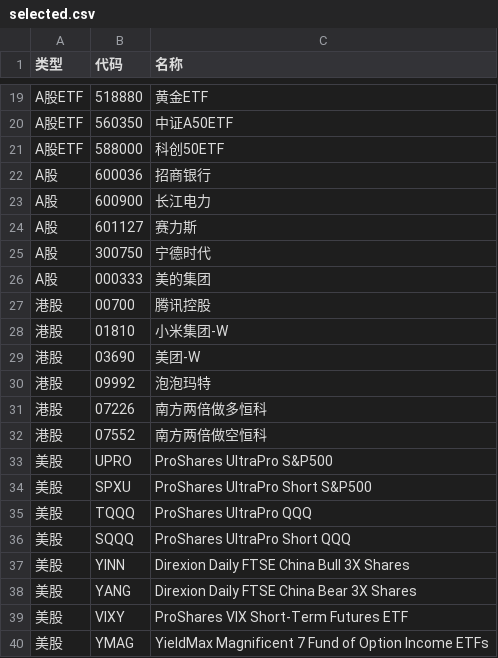
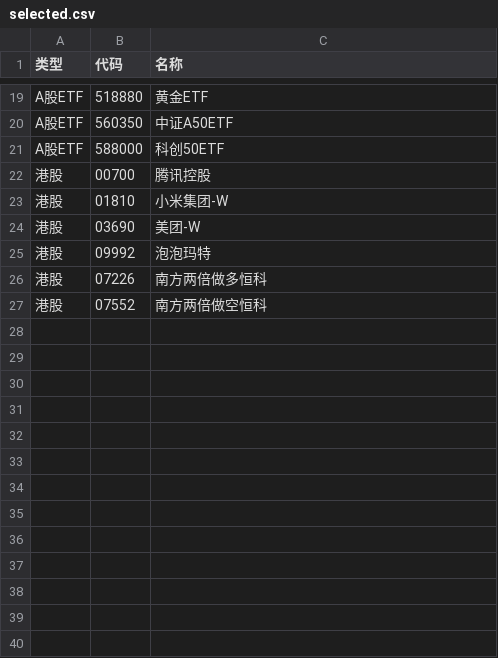
Before and after one commit to wizardbyron/invest.ai, a CSV file: input/selected.csv, drawn as a sheet; only a part is shown, gaps mark what is left out; the diff names each change by its address in the sheet, - before the commit and + after, or states it on an @@ line.

Commit message:
减少自选

```diff
--- a/input/selected.csv
+++ b/input/selected.csv
-row 22: A股 | 600036 | 招商银行
-row 23: A股 | 600900 | 长江电力
-row 24: A股 | 601127 | 赛力斯
-row 25: A股 | 300750 | 宁德时代
-row 26: A股 | 000333 | 美的集团
-row 33: 美股 | UPRO | ProShares UltraPro S&P500
-row 34: 美股 | SPXU | ProShares UltraPro Short S&P500
-row 35: 美股 | TQQQ | ProShares UltraPro QQQ
-row 36: 美股 | SQQQ | ProShares UltraPro Short QQQ
-row 37: 美股 | YINN | Direxion Daily FTSE China Bull 3X Shares
-row 38: 美股 | YANG | Direxion Daily FTSE China Bear 3X Shares
-row 39: 美股 | VIXY | ProShares VIX Short-Term Futures ETF
-row 40: 美股 | YMAG | YieldMax Magnificent 7 Fund of Option Income ETFs
```
